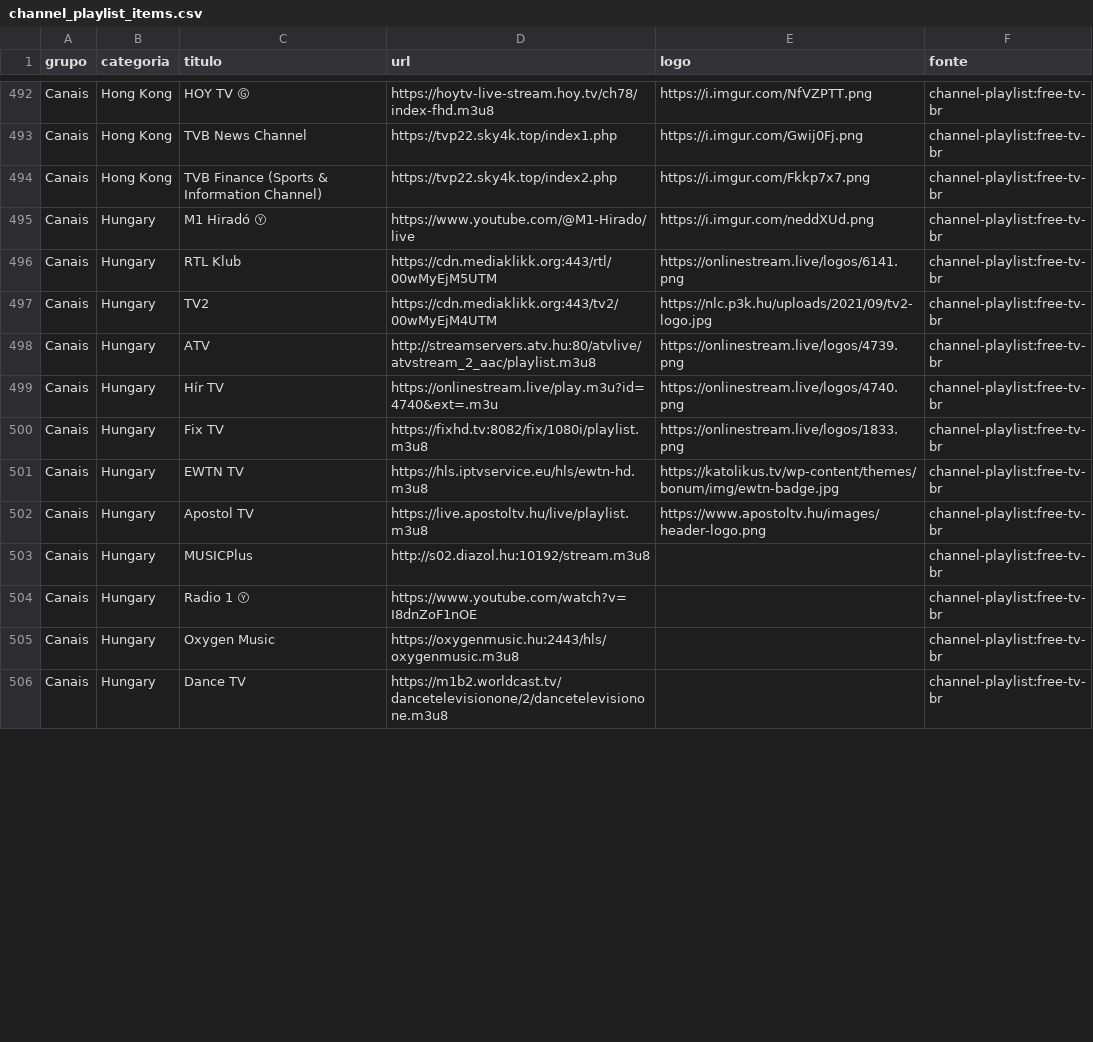
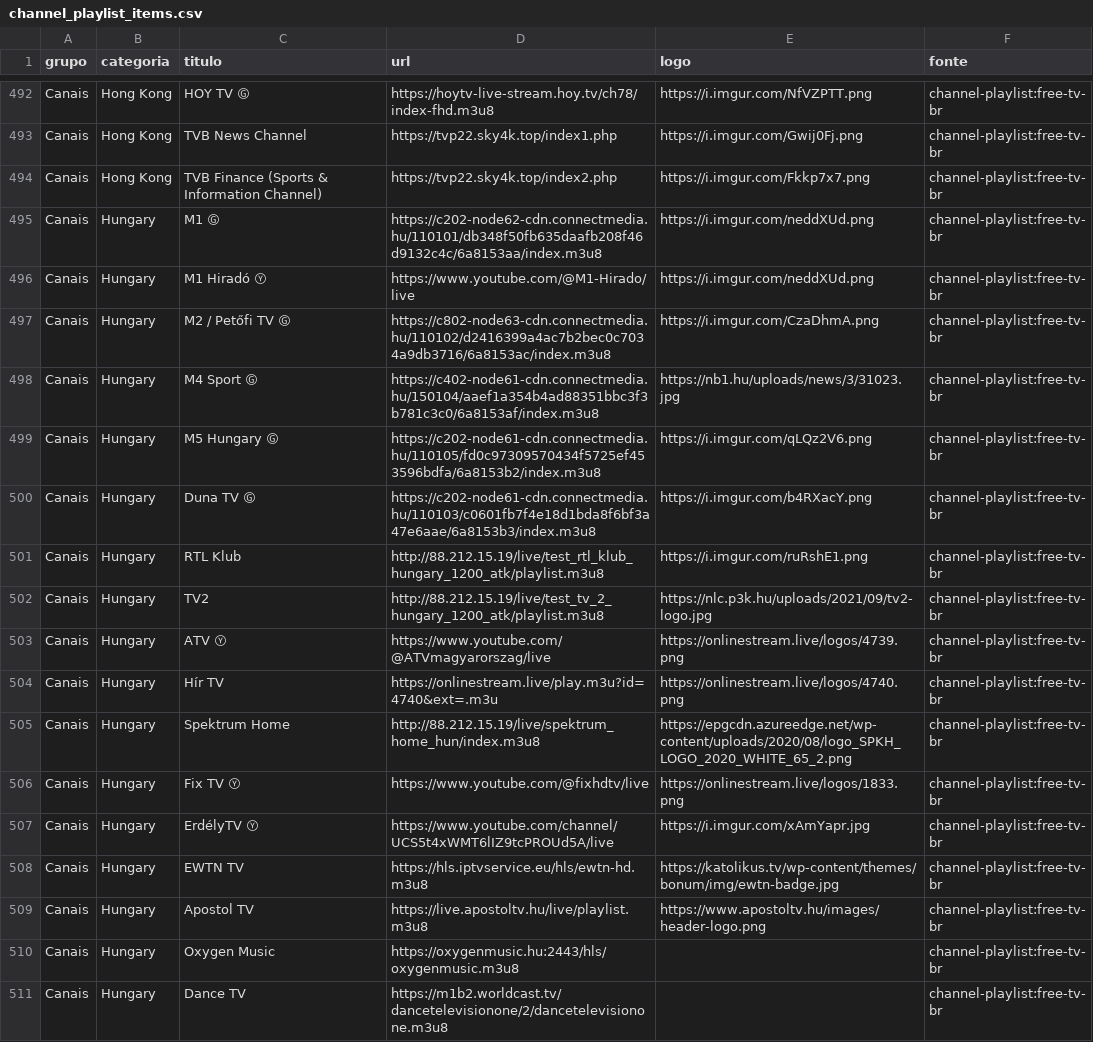
Before and after one commit to kaykewf13/animeout, a CSV file: sources/channel_playlist_items.csv, drawn as a sheet; only a part is shown, gaps mark what is left out; the diff covers the shown part only.

Commit message:
auto update live + stable VOD

```diff
--- a/sources/channel_playlist_items.csv
+++ b/sources/channel_playlist_items.csv
@@ -494,12 +494,17 @@ Canais,Hong Kong,TVB News Channel,https://tvp22.sky4k.top/index1.php,https://i.i
 Canais,Hong Kong,TVB Finance (Sports & Information Channel),https://tvp22.sky4k.top/index2.php,https://i.imgur.com/Fkkp7x7.png,channel-playlist:free-tv-br
+Canais,Hungary,M1 Ⓖ,https://c202-node62-cdn.connectmedia.hu/110101/db348f50fb635daafb208f46d9132c4c/6a8153aa/index.m3u8,https://i.imgur.com/neddXUd.png,channel-playlist:free-tv-br
 Canais,Hungary,M1 Hiradó Ⓨ,https://www.youtube.com/@M1-Hirado/live,https://i.imgur.com/neddXUd.png,channel-playlist:free-tv-br
-Canais,Hungary,RTL Klub,https://cdn.mediaklikk.org:443/rtl/00wMyEjM5UTM,https://onlinestream.live/logos/6141.png,channel-playlist:free-tv-br
-Canais,Hungary,TV2,https://cdn.mediaklikk.org:443/tv2/00wMyEjM4UTM,https://nlc.p3k.hu/uploads/2021/09/tv2-logo.jpg,channel-playlist:free-tv-br
-Canais,Hungary,ATV,http://streamservers.atv.hu:80/atvlive/atvstream_2_aac/playlist.m3u8,https://onlinestream.live/logos/4739.png,channel-playlist:free-tv-br
+Canais,Hungary,M2 / Petőfi TV Ⓖ,https://c802-node63-cdn.connectmedia.hu/110102/d2416399a4ac7b2bec0c7034a9db3716/6a8153ac/index.m3u8,https://i.imgur.com/CzaDhmA.png,channel-playlist:free-tv-br
+Canais,Hungary,M4 Sport Ⓖ,https://c402-node61-cdn.connectmedia.hu/150104/aaef1a354b4ad88351bbc3f3b781c3c0/6a8153af/index.m3u8,https://nb1.hu/uploads/news/3/31023.jpg,channel-playlist:free-tv-br
+Canais,Hungary,M5 Hungary Ⓖ,https://c202-node61-cdn.connectmedia.hu/110105/fd0c97309570434f5725ef453596bdfa/6a8153b2/index.m3u8,https://i.imgur.com/qLQz2V6.png,channel-playlist:free-tv-br
+Canais,Hungary,Duna TV Ⓖ,https://c202-node61-cdn.connectmedia.hu/110103/c0601fb7f4e18d1bda8f6bf3a47e6aae/6a8153b3/index.m3u8,https://i.imgur.com/b4RXacY.png,channel-playlist:free-tv-br
+Canais,Hungary,RTL Klub,http://88.212.15.19/live/test_rtl_klub_hungary_1200_atk/playlist.m3u8,https://i.imgur.com/ruRshE1.png,channel-playlist:free-tv-br
+Canais,Hungary,TV2,http://88.212.15.19/live/test_tv_2_hungary_1200_atk/playlist.m3u8,https://nlc.p3k.hu/uploads/2021/09/tv2-logo.jpg,channel-playlist:free-tv-br
+Canais,Hungary,ATV Ⓨ,https://www.youtube.com/@ATVmagyarorszag/live,https://onlinestream.live/logos/4739.png,channel-playlist:free-tv-br
 Canais,Hungary,Hír TV,https://onlinestream.live/play.m3u?id=4740&ext=.m3u,https://onlinestream.live/logos/4740.png,channel-playlist:free-tv-br
-Canais,Hungary,Fix TV,https://fixhd.tv:8082/fix/1080i/playlist.m3u8,https://onlinestream.live/logos/1833.png,channel-playlist:free-tv-br
+Canais,Hungary,Spektrum Home,http://88.212.15.19/live/spektrum_home_hun/index.m3u8,https://epgcdn.azureedge.net/wp-content/uploads/2020/08/logo_SPKH_LOGO_2020_WHITE_65_2.png,channel-playlist:free-tv-br
+Canais,Hungary,Fix TV Ⓨ,https://www.youtube.com/@fixhdtv/live,https://onlinestream.live/logos/1833.png,channel-playlist:free-tv-br
+Canais,Hungary,ErdélyTV Ⓨ,https://www.youtube.com/channel/UCS5t4xWMT6lIZ9tcPROUd5A/live,https://i.imgur.com/xAmYapr.jpg,channel-playlist:free-tv-br
 Canais,Hungary,EWTN TV,https://hls.iptvservice.eu/hls/ewtn-hd.m3u8,https://katolikus.tv/wp-content/themes/bonum/img/ewtn-badge.jpg,channel-playlist:free-tv-br
 Canais,Hungary,Apostol TV,https://live.apostoltv.hu/live/playlist.m3u8,https://www.apostoltv.hu/images/header-logo.png,channel-playlist:free-tv-br
-Canais,Hungary,MUSICPlus,http://s02.diazol.hu:10192/stream.m3u8,,channel-playlist:free-tv-br
-Canais,Hungary,Radio 1 Ⓨ,https://www.youtube.com/watch?v=I8dnZoF1nOE,,channel-playlist:free-tv-br
 Canais,Hungary,Oxygen Music,https://oxygenmusic.hu:2443/hls/oxygenmusic.m3u8,,channel-playlist:free-tv-br
```
Also changed, not shown: 2 added rows, 9 removed rows and 15 edited cells elsewhere in this file, 2 other files.
